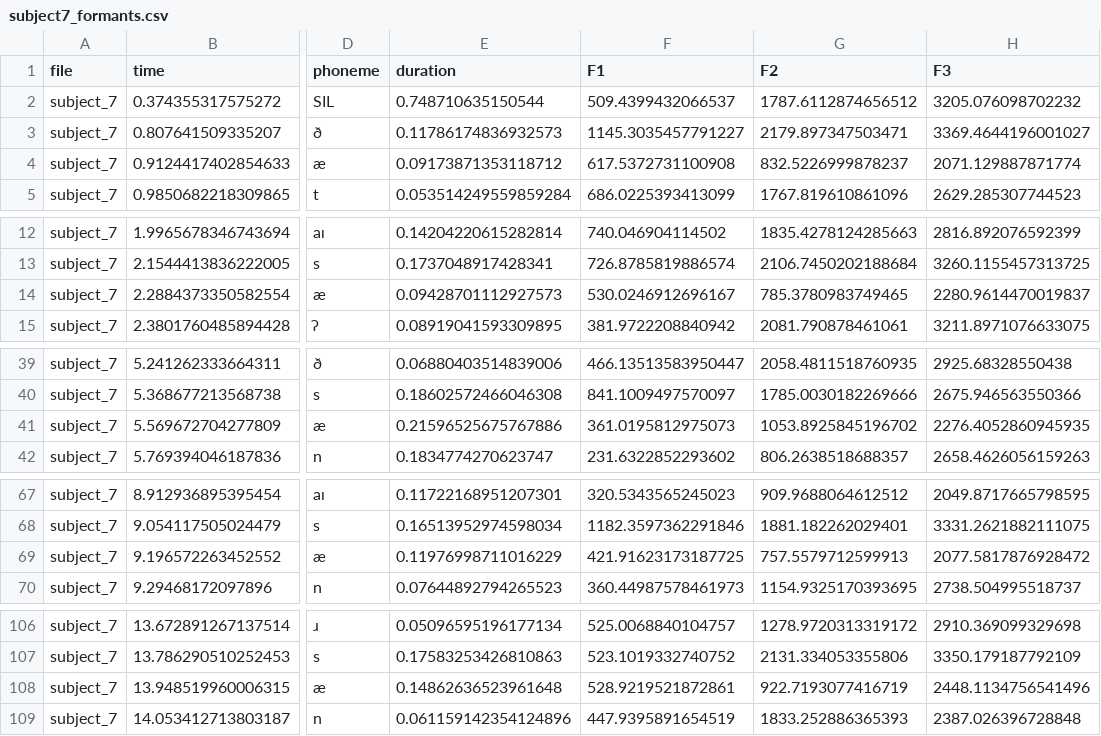
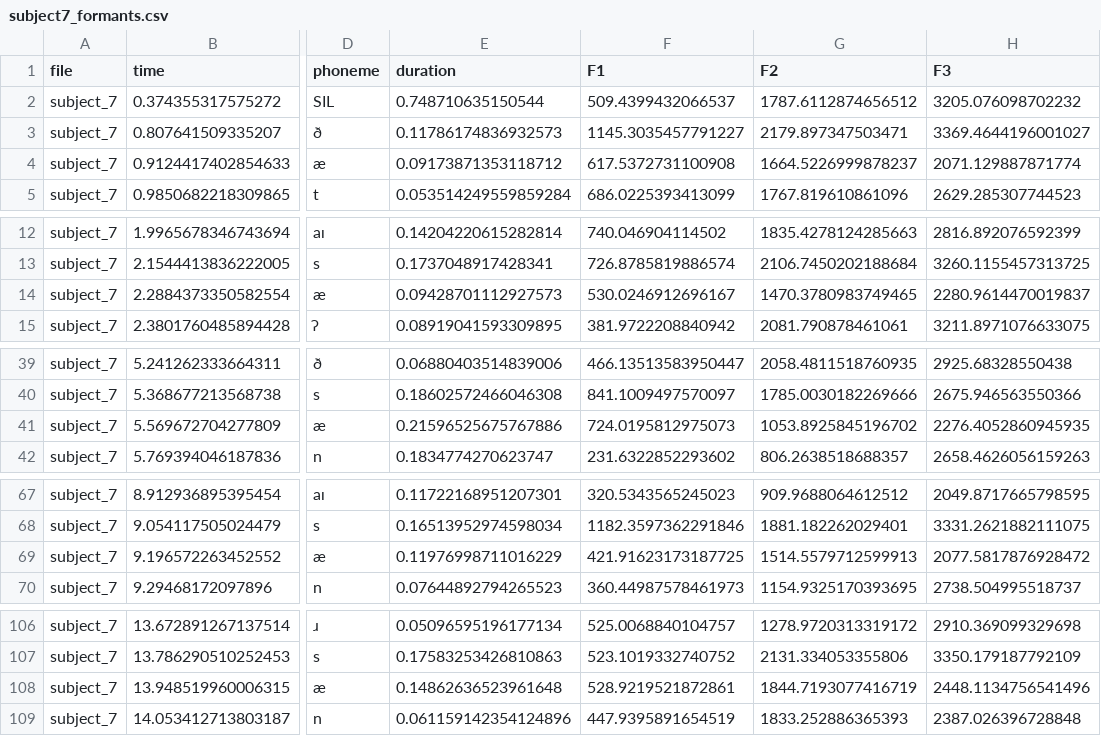
Before and after one commit to joosthemoos/russian_accent_quantification, a CSV file: Linguistics Thesis/test_set/results/formant_files/subject7_formants.csv, drawn as a sheet; only a part is shown, gaps mark what is left out; the diff covers the shown part only; the diff names each change by its address in the sheet, - before the commit and + after, or states it on an @@ line.

Commit message:
fixed csvs for formants

```diff
--- a/Linguistics Thesis/test_set/results/formant_files/subject7_formants.csv
+++ b/Linguistics Thesis/test_set/results/formant_files/subject7_formants.csv
-G4 (F2): 832.5226999878237
+G4 (F2): 1664.5226999878237
-G14 (F2): 785.3780983749465
+G14 (F2): 1470.3780983749465
-F41 (F1): 361.0195812975073
+F41 (F1): 724.0195812975073
-G69 (F2): 757.5579712599913
+G69 (F2): 1514.5579712599913
-G108 (F2): 922.7193077416719
+G108 (F2): 1844.7193077416719
```
Also changed, not shown: 1 edited cell elsewhere in this file, 4 other files.
